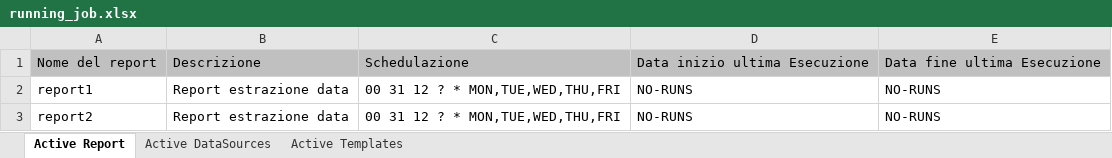
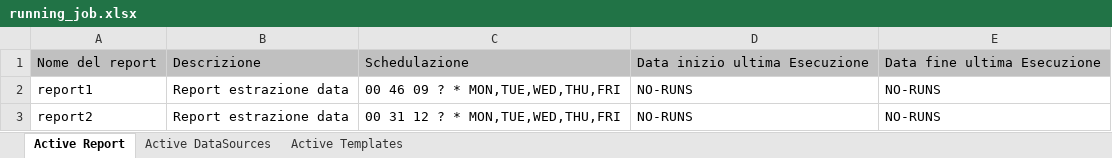
Before and after one commit to dbertini/TheRetriever, an Excel workbook: running_job.xlsx, sheet Active Report, drawn as a sheet; values as stored, in another font and other column widths than the file's, no borders; the diff names each change by its address in the sheet, - before the commit and + after, or states it on an @@ line.

```diff
--- a/running_job.xlsx (sheet Active Report)
+++ b/running_job.xlsx (sheet Active Report)
-C2: 00 31 12 ? * MON,TUE,WED,THU,FRI
+C2: 00 46 09 ? * MON,TUE,WED,THU,FRI
```
Also changed, not shown: 13 other files.
